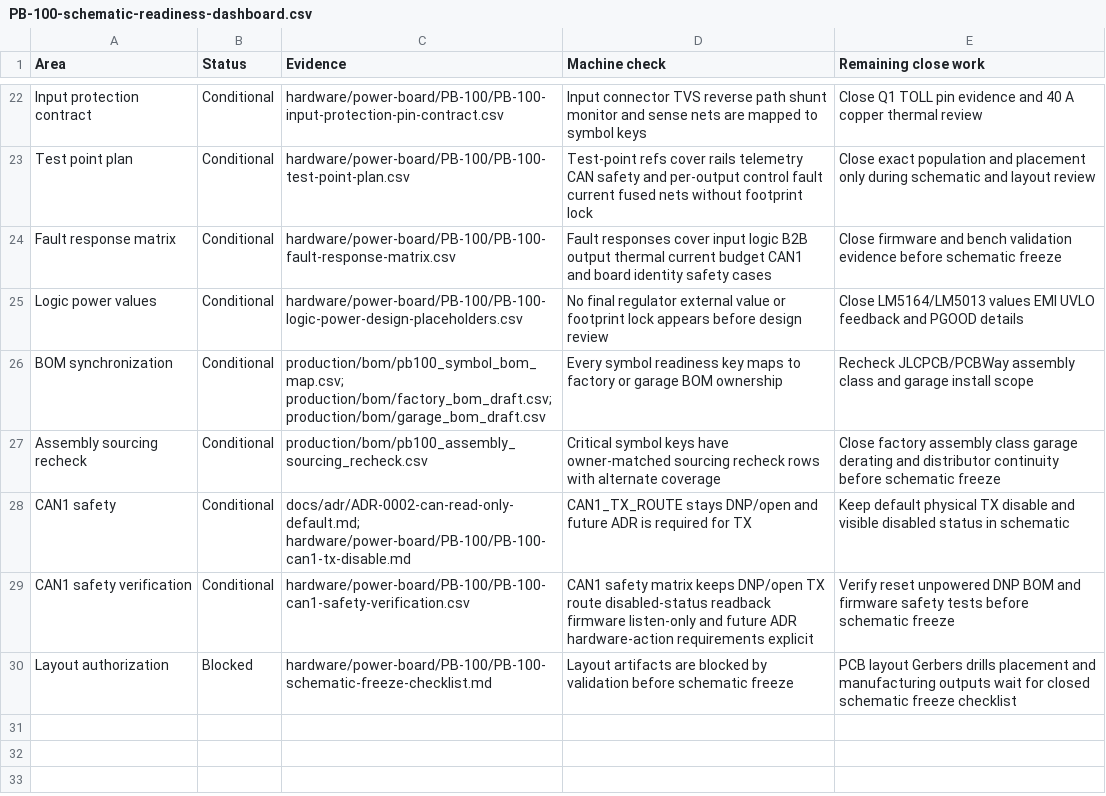
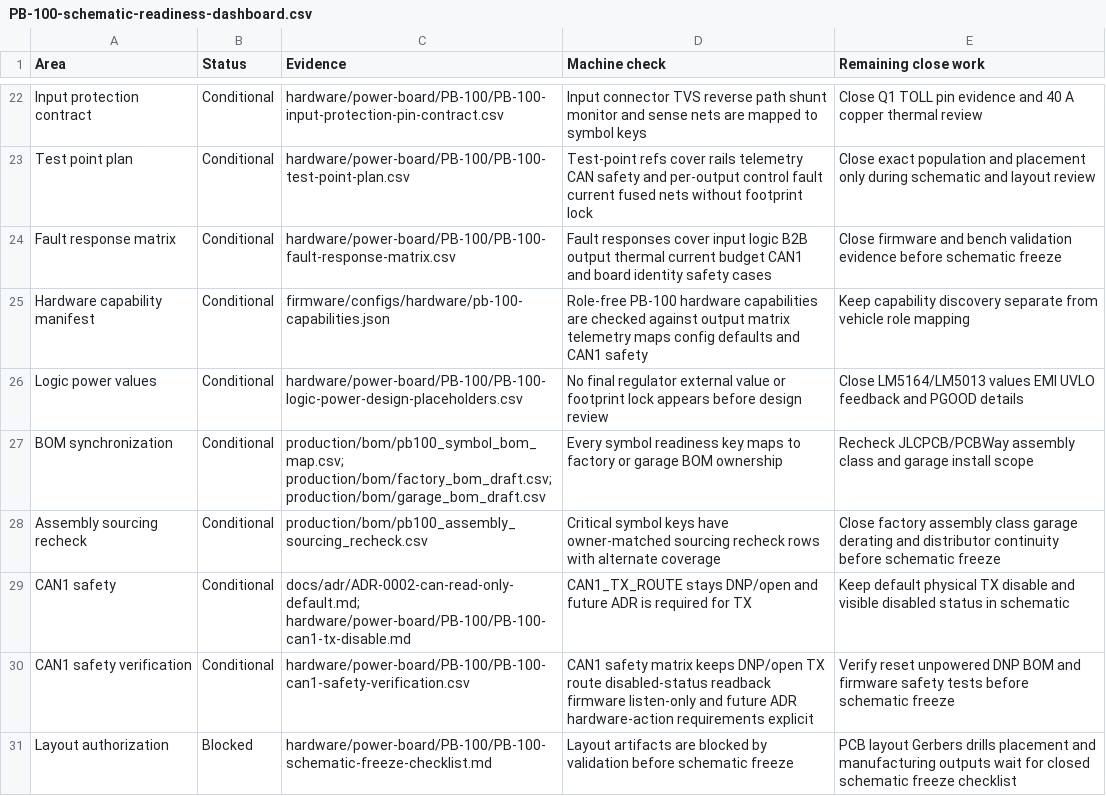
Before and after one commit to avlyubimov/svc-platform, a CSV file: hardware/power-board/PB-100/PB-100-schematic-readiness-dashboard.csv, drawn as a sheet; only a part is shown, gaps mark what is left out; the diff names each change by its address in the sheet, - before the commit and + after, or states it on an @@ line.

Commit message:
firmware: add pb100 hardware capabilities

```diff
--- a/hardware/power-board/PB-100/PB-100-schematic-readiness-dashboard.csv
+++ b/hardware/power-board/PB-100/PB-100-schematic-readiness-dashboard.csv
+row 25: Hardware capability manifest | Conditional | firmware/configs/hardware/pb-100-capabilities.json | Role-free PB-100 hardware capabilities are checked against output matrix telemetry maps config defaults and CAN1 safety | Keep capability discovery separate from vehicle role mapping
```
Also changed, not shown: hardware/power-board/PB-100/PB-100-review-release-manifest.csv, 9 other files.
